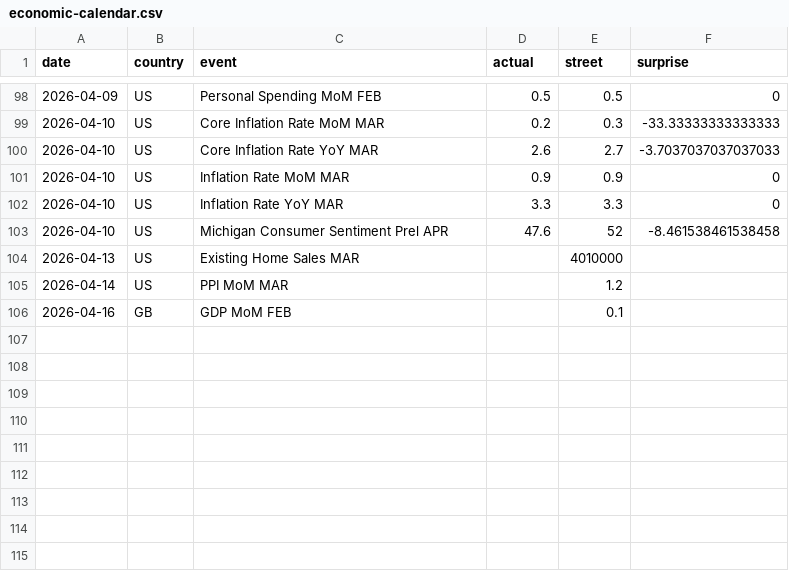
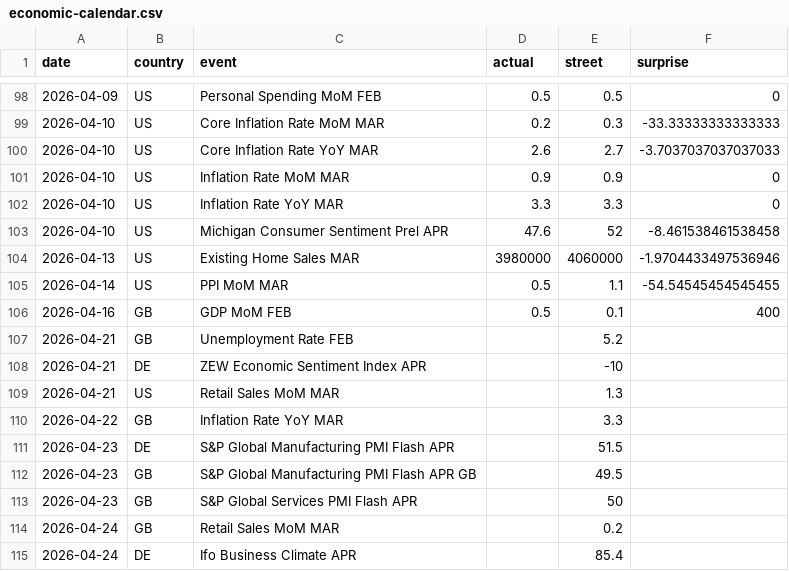
Before and after one commit to theodorhogan/website_portfolio, a CSV file: src/content/econcalendar/economic-calendar.csv, drawn as a sheet; only a part is shown, gaps mark what is left out.

```diff
--- a/src/content/econcalendar/economic-calendar.csv
+++ b/src/content/econcalendar/economic-calendar.csv
@@ -103,4 +103,13 @@ date,country,event,actual,street,surprise
 2026-04-10,US,Michigan Consumer Sentiment Prel APR,47.6,52,-8.461538461538458
-2026-04-13,US,Existing Home Sales MAR,,4010000,
-2026-04-14,US,PPI MoM MAR,,1.2,
-2026-04-16,GB,GDP MoM FEB,,0.1,
+2026-04-13,US,Existing Home Sales MAR,3980000,4060000,-1.9704433497536946
+2026-04-14,US,PPI MoM MAR,0.5,1.1,-54.54545454545455
+2026-04-16,GB,GDP MoM FEB,0.5,0.1,400
+2026-04-21,GB,Unemployment Rate FEB,,5.2,
+2026-04-21,DE,ZEW Economic Sentiment Index APR,,-10,
+2026-04-21,US,Retail Sales MoM MAR,,1.3,
+2026-04-22,GB,Inflation Rate YoY MAR,,3.3,
+2026-04-23,DE,S&P Global Manufacturing PMI Flash APR,,51.5,
+2026-04-23,GB,S&P Global Manufacturing PMI Flash APR GB,,49.5,
+2026-04-23,GB,S&P Global Services PMI Flash APR,,50,
+2026-04-24,GB,Retail Sales MoM MAR,,0.2,
+2026-04-24,DE,Ifo Business Climate APR,,85.4,
```
Also changed, not shown: src/content/pricedatabase/daily-treasury-rates-2026.csv, src/content/pricedatabase/durationdata.csv, 6 other files.
